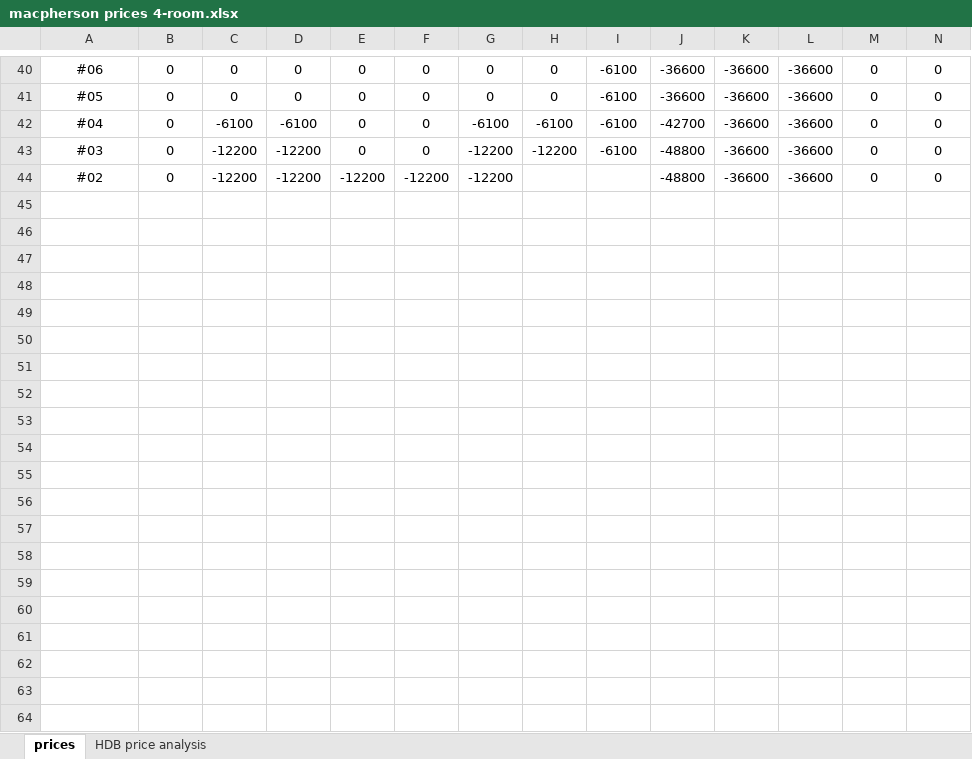
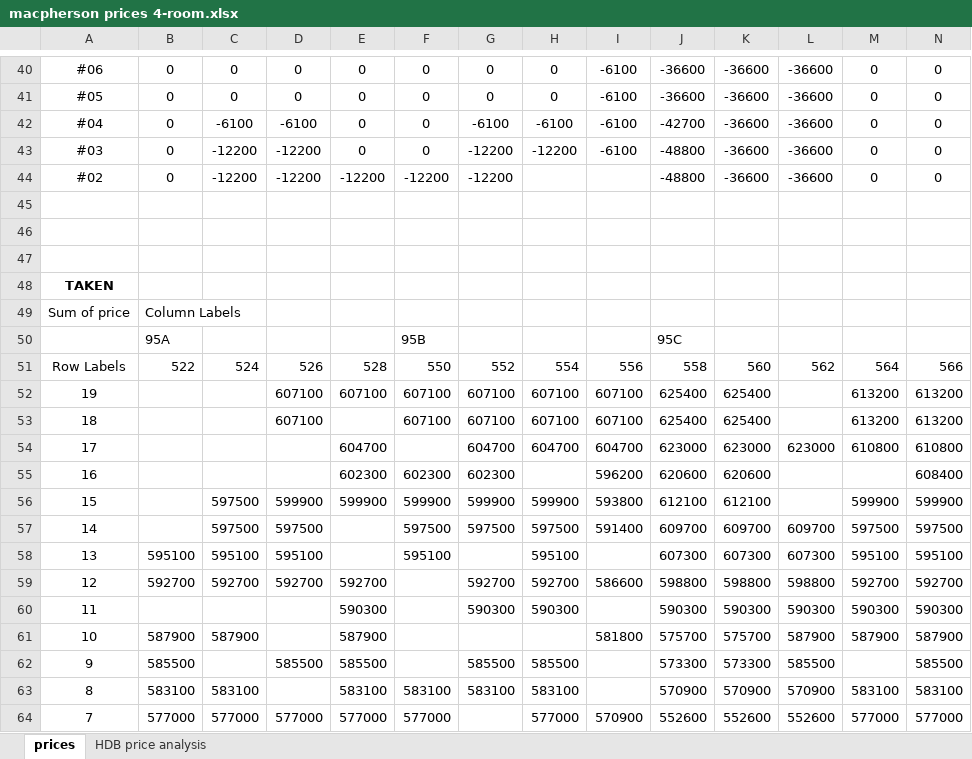
Before and after one commit to averykhoo/macpherson-bto, an Excel workbook: prices/macpherson prices 4-room.xlsx, sheet prices, drawn as a sheet; only a part is shown, gaps mark what is left out; values as stored, in another font and other column widths than the file's, no borders; conditional formats not drawn; rows hold the shown columns only; the diff covers the shown part only; the diff names each change by its address in the sheet, - before the commit and + after, or states it on an @@ line.

Commit message:
update 2021-09-06 (add availability to price analysis)

```diff
--- a/prices/macpherson prices 4-room.xlsx (sheet prices)
+++ b/prices/macpherson prices 4-room.xlsx (sheet prices)
+row 45: (empty)
+row 46: (empty)
+row 47: (empty)
+row 48: TAKEN
+row 49: Sum of price | Column Labels
+row 50:  | 95A |  |  |  | 95B |  |  |  | 95C
+row 51: Row Labels | 522 | 524 | 526 | 528 | 550 | 552 | 554 | 556 | 558 | 560 | 562 | 564 | 566
+row 52: 19 |  |  | 607100 | 607100 | 607100 | 607100 | 607100 | 607100 | 625400 | 625400 |  | 613200 | 613200
+row 53: 18 |  |  | 607100 |  | 607100 | 607100 | 607100 | 607100 | 625400 | 625400 |  | 613200 | 613200
+row 54: 17 |  |  |  | 604700 |  | 604700 | 604700 | 604700 | 623000 | 623000 | 623000 | 610800 | 610800
+row 55: 16 |  |  |  | 602300 | 602300 | 602300 |  | 596200 | 620600 | 620600 |  |  | 608400
+row 56: 15 |  | 597500 | 599900 | 599900 | 599900 | 599900 | 599900 | 593800 | 612100 | 612100 |  | 599900 | 599900
+row 57: 14 |  | 597500 | 597500 |  | 597500 | 597500 | 597500 | 591400 | 609700 | 609700 | 609700 | 597500 | 597500
+row 58: 13 | 595100 | 595100 | 595100 |  | 595100 |  | 595100 |  | 607300 | 607300 | 607300 | 595100 | 595100
+row 59: 12 | 592700 | 592700 | 592700 | 592700 |  | 592700 | 592700 | 586600 | 598800 | 598800 | 598800 | 592700 | 592700
+row 60: 11 |  |  |  | 590300 |  | 590300 | 590300 |  | 590300 | 590300 | 590300 | 590300 | 590300
+row 61: 10 | 587900 | 587900 |  | 587900 |  |  |  | 581800 | 575700 | 575700 | 587900 | 587900 | 587900
+row 62: 9 | 585500 |  | 585500 | 585500 |  | 585500 | 585500 |  | 573300 | 573300 | 585500 |  | 585500
+row 63: 8 | 583100 | 583100 |  | 583100 | 583100 | 583100 | 583100 |  | 570900 | 570900 | 570900 | 583100 | 583100
+row 64: 7 | 577000 | 577000 | 577000 | 577000 | 577000 |  | 577000 | 570900 | 552600 | 552600 | 552600 | 577000 | 577000
```
Also changed, not shown: 5 added rows elsewhere in this sheet.
